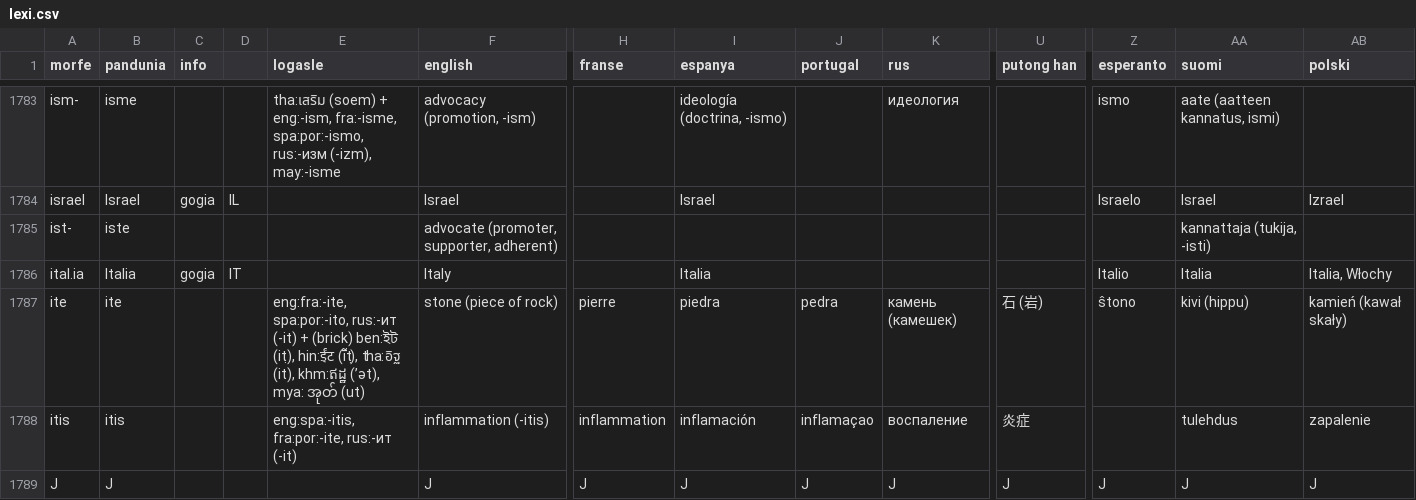
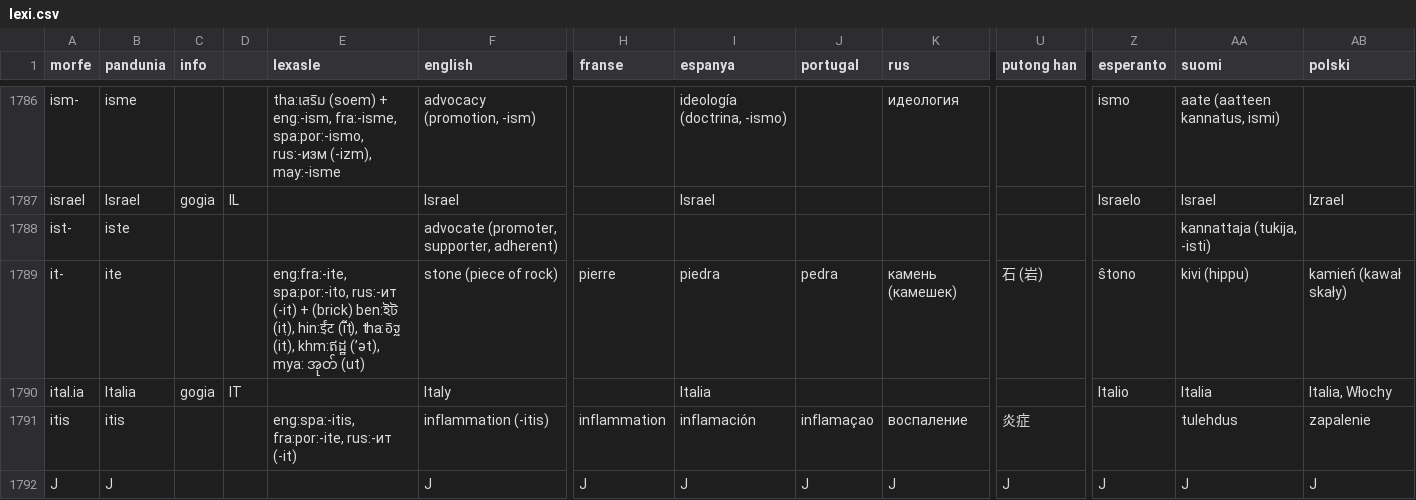
Before and after one commit to barumau/pandunia, a CSV file: lexi.csv, drawn as a sheet; only a part is shown, gaps mark what is left out; removed rows and columns are numbered as before the commit, all else as after; rows hold the shown columns only; the diff covers the shown part only; the diff names each change by its address in the sheet, - before the commit and + after, or states it on an @@ line.

```diff
--- a/lexi.csv
+++ b/lexi.csv
-E1: logasle
+E1: lexasle
+row 1789: it- | ite |  |  | eng:fra:-ite, spa:por:-ito, rus:-ит (-it) + (brick) ben:ইট (iṭ), hin:ईंट (ī̃ṭ), tha:อิฐ (it), khm:ឥដ្ឋ (ʼət), mya: အုတ် (ut) | stone (piece of rock) | pierre | piedra | pedra | камень (камешек) | 石 (岩) | ŝtono | kivi (hippu) | kamień (kawał skały)
-row 1787: ite | ite |  |  | eng:fra:-ite, spa:por:-ito, rus:-ит (-it) + (brick) ben:ইট (iṭ), hin:ईंट (ī̃ṭ), tha:อิฐ (it), khm:ឥដ្ឋ (ʼət), mya: အုတ် (ut) | stone (piece of rock) | pierre | piedra | pedra | камень (камешек) | 石 (岩) | ŝtono | kivi (hippu) | kamień (kawał skały)
```
Also changed, not shown: 6 added rows, 5 removed rows and 14 edited cells elsewhere in this file, 28 other files.
